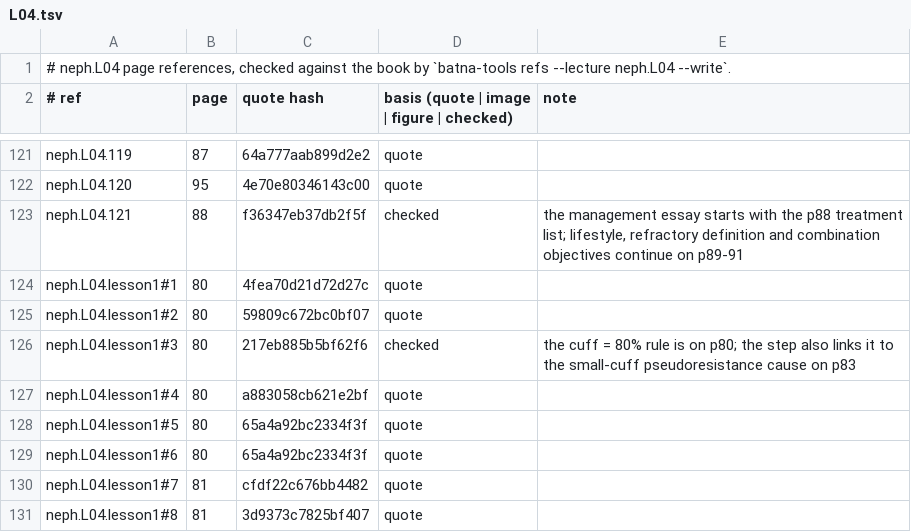
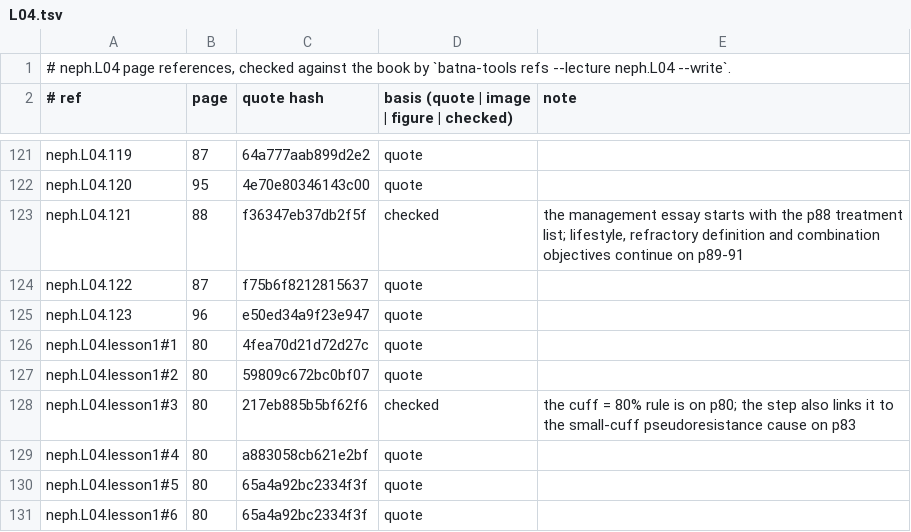
Before and after one commit to MohamedRef/Batna-app, a TSV file: content/book-refs/neph/L04.tsv, drawn as a sheet; only a part is shown, gaps mark what is left out; the shorter side is filled out with more unchanged rows.

Commit message:
neph.L04: recognition items on the book's pictures (#1154)

```diff
--- a/content/book-refs/neph/L04.tsv
+++ b/content/book-refs/neph/L04.tsv
@@ -123,2 +123,4 @@ neph.L04.120	95	4e70e80346143c00	quote
 neph.L04.121	88	f36347eb37db2f5f	checked	the management essay starts with the p88 treatment list; lifestyle, refractory definition and combination objectives continue on p89-91
+neph.L04.122	87	f75b6f8212815637	quote	
+neph.L04.123	96	e50ed34a9f23e947	quote	
 neph.L04.lesson1#1	80	4fea70d21d72d27c	quote	
```
Also changed, not shown: 2 other files.
